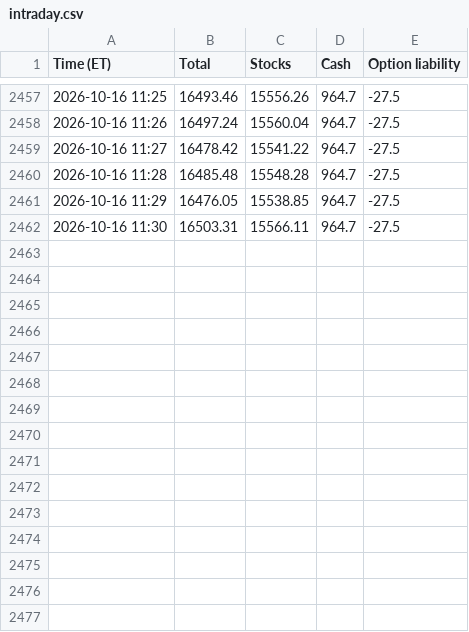
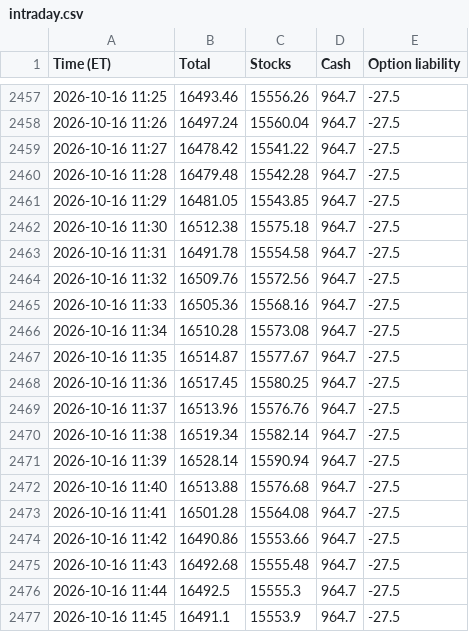
Before and after one commit to AT4Engineer/pq-22e56fd9, a CSV file: data/intraday.csv, drawn as a sheet; only a part is shown, gaps mark what is left out.

```diff
--- a/data/intraday.csv
+++ b/data/intraday.csv
@@ -2459,4 +2459,19 @@ Time (ET),Total,Stocks,Cash,Option liability
 2026-10-16 11:27,16478.42,15541.22,964.7,-27.5
-2026-10-16 11:28,16485.48,15548.28,964.7,-27.5
-2026-10-16 11:29,16476.05,15538.85,964.7,-27.5
-2026-10-16 11:30,16503.31,15566.11,964.7,-27.5
+2026-10-16 11:28,16479.48,15542.28,964.7,-27.5
+2026-10-16 11:29,16481.05,15543.85,964.7,-27.5
+2026-10-16 11:30,16512.38,15575.18,964.7,-27.5
+2026-10-16 11:31,16491.78,15554.58,964.7,-27.5
+2026-10-16 11:32,16509.76,15572.56,964.7,-27.5
+2026-10-16 11:33,16505.36,15568.16,964.7,-27.5
+2026-10-16 11:34,16510.28,15573.08,964.7,-27.5
+2026-10-16 11:35,16514.87,15577.67,964.7,-27.5
+2026-10-16 11:36,16517.45,15580.25,964.7,-27.5
+2026-10-16 11:37,16513.96,15576.76,964.7,-27.5
+2026-10-16 11:38,16519.34,15582.14,964.7,-27.5
+2026-10-16 11:39,16528.14,15590.94,964.7,-27.5
+2026-10-16 11:40,16513.88,15576.68,964.7,-27.5
+2026-10-16 11:41,16501.28,15564.08,964.7,-27.5
+2026-10-16 11:42,16490.86,15553.66,964.7,-27.5
+2026-10-16 11:43,16492.68,15555.48,964.7,-27.5
+2026-10-16 11:44,16492.5,15555.3,964.7,-27.5
+2026-10-16 11:45,16491.1,15553.9,964.7,-27.5
```
Also changed, not shown: data/current.csv, data/roll.csv, 11 other files.
